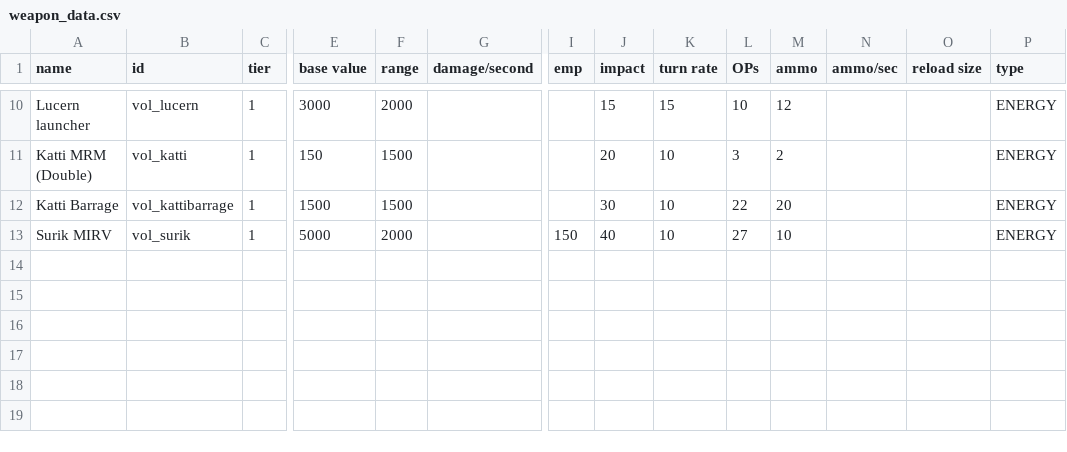
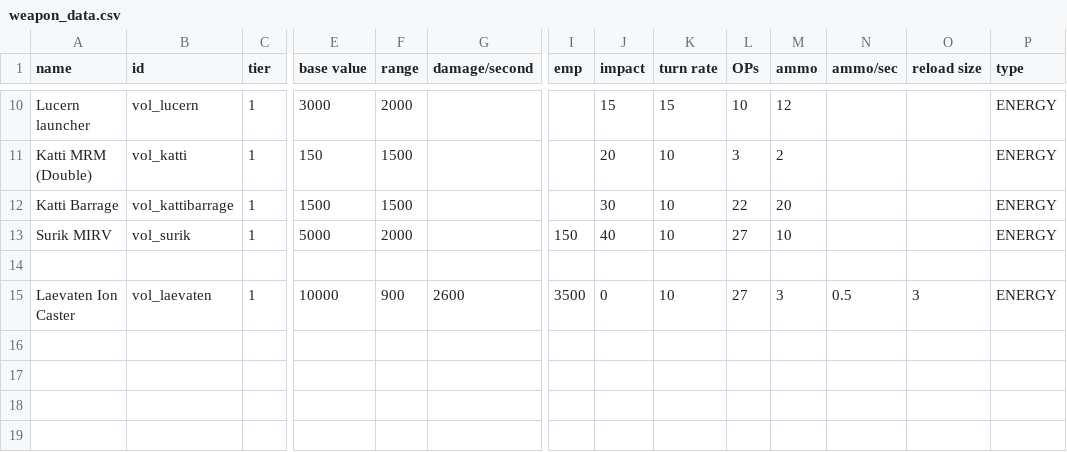
Before and after one commit to TouchOfVanilla/Volantian-Starsector-Mod, a CSV file: data/weapons/weapon_data.csv, drawn as a sheet; only a part is shown, gaps mark what is left out; rows hold the shown columns only; the diff names each change by its address in the sheet, - before the commit and + after, or states it on an @@ line.

Commit message:
Add: Laevaten Ion Caster. Change: Surik MIRV

```diff
--- a/data/weapons/weapon_data.csv
+++ b/data/weapons/weapon_data.csv
-row 15: (empty)
+row 15: Laevaten Ion Caster | vol_laevaten | 1 | 10000 | 900 | 2600 | 3500 | 0 | 10 | 27 | 3 | 0.5 | 3 | ENERGY
```
Also changed, not shown: 20 other files.
